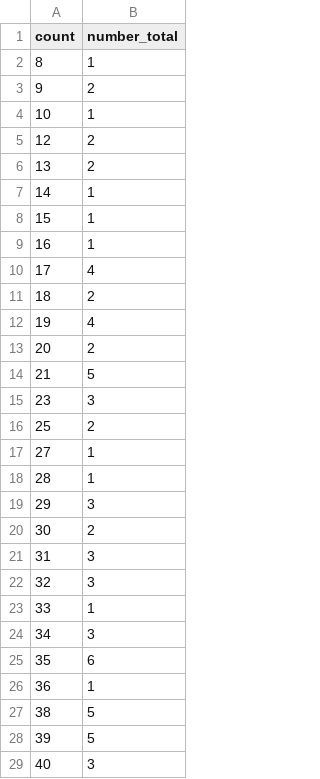
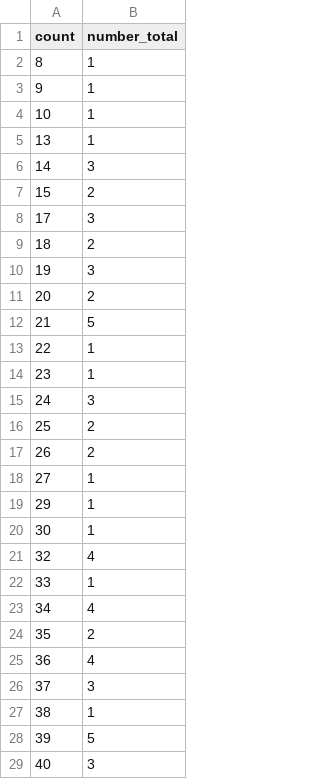
Before and after one commit to kina2711/vn-lottery-xsmb, a CSV file: data/reports/histogram.csv, drawn as a sheet; only a part is shown; the diff covers the shown part only.

```diff
--- a/data/reports/histogram.csv
+++ b/data/reports/histogram.csv
@@ -2,27 +2,27 @@ count,number_total
 8,1
-9,2
+9,1
 10,1
-12,2
-13,2
-14,1
-15,1
-16,1
-17,4
+13,1
+14,3
+15,2
+17,3
 18,2
-19,4
+19,3
 20,2
 21,5
-23,3
+22,1
+23,1
+24,3
 25,2
+26,2
 27,1
-28,1
-29,3
-30,2
-31,3
-32,3
+29,1
+30,1
+32,4
 33,1
-34,3
-35,6
-36,1
-38,5
+34,4
+35,2
+36,4
+37,3
+38,1
 39,5
```
Also changed, not shown: 3 added rows and 13 edited cells elsewhere in this file, data/processed/draws.csv, data/reports/heatmap.csv, 10 other files.
